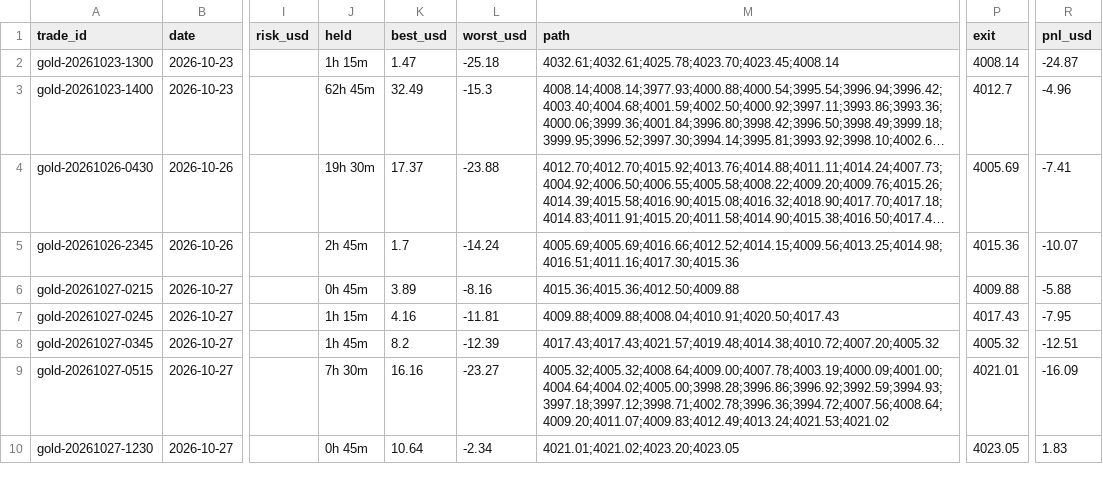
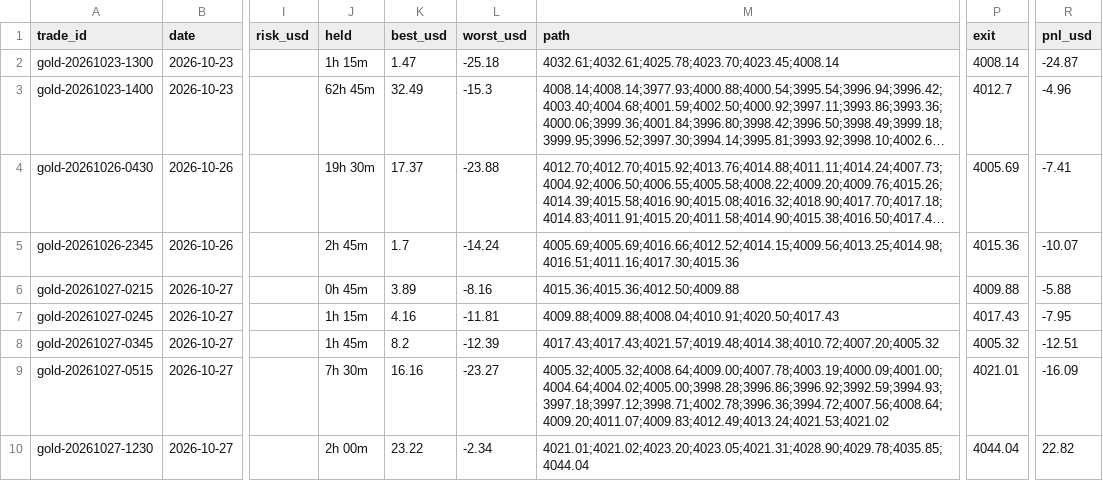
Before and after one commit to debtsolverscanada-lgtm/trading-results, a CSV file: data/gold_trades.csv, drawn as a sheet; only a part is shown, gaps mark what is left out; long unchanged cells end in …; the diff names each change by its address in the sheet, - before the commit and + after, or states it on an @@ line.

```diff
--- a/data/gold_trades.csv
+++ b/data/gold_trades.csv
-J10 (held): 0h 45m
+J10 (held): 2h 00m
-K10 (best_usd): 10.64
+K10 (best_usd): 23.22
-M10 (path): 4021.01;4021.02;4023.20;4023.05
+M10 (path): 4021.01;4021.02;4023.20;4023.05;4021.31;4028.90;4029.78;4035.85;4044.04
-P10 (exit): 4023.05
+P10 (exit): 4044.04
-R10 (pnl_usd): 1.83
+R10 (pnl_usd): 22.82
```
Also changed, not shown: data/gold_asia5_status.csv, data/gold_asia_status.csv, 5 other files.
